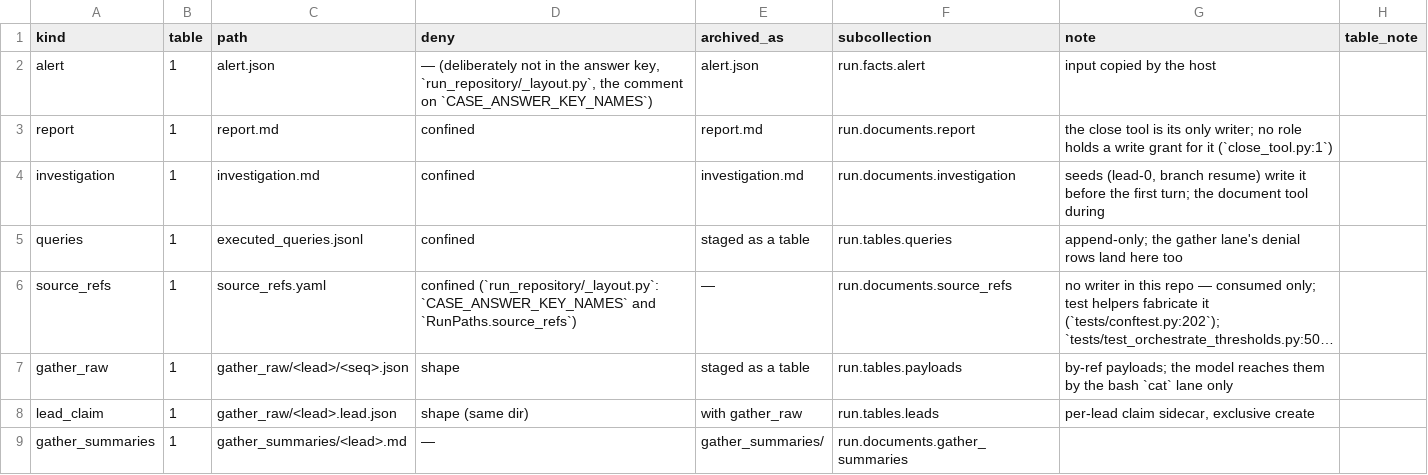
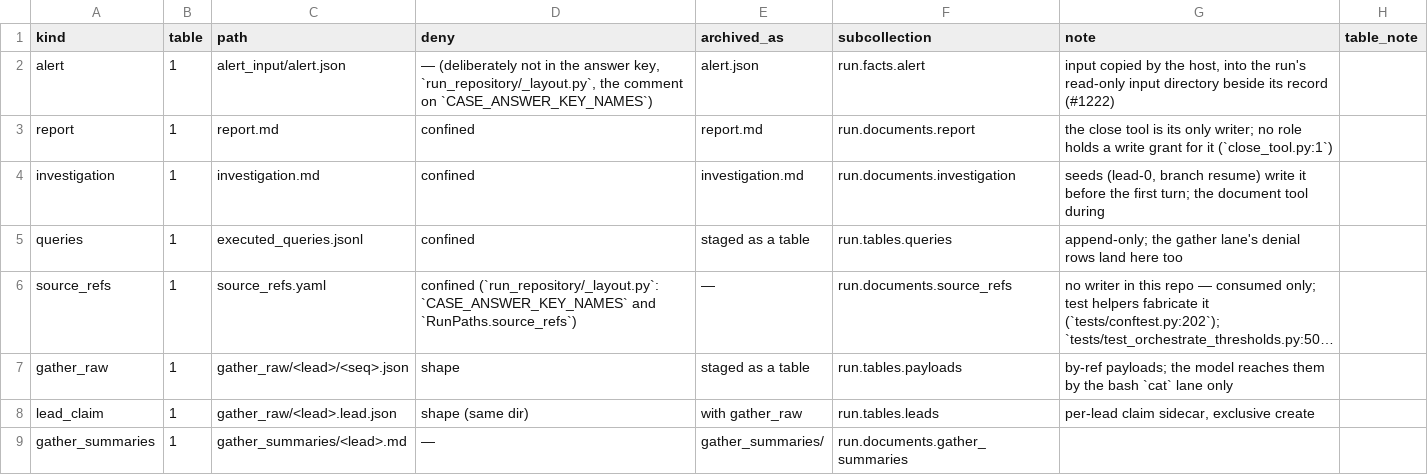
Before and after one commit to beetroot-salad/cyber-response-agent, a TSV file: defender/docs/run-records-kinds.tsv, drawn as a sheet; only a part is shown; long unchanged cells end in ….

```diff
--- a/defender/docs/run-records-kinds.tsv
+++ b/defender/docs/run-records-kinds.tsv
@@ -1,3 +1,3 @@
 kind	table	path	deny	archived_as	subcollection	note	table_note
-alert	1	alert.json	— (deliberately not in the answer key, `run_repository/_layout.py`, the comment on `CASE_ANSWER_KEY_NAMES`)	alert.json	run.facts.alert	input copied by the host	
+alert	1	alert_input/alert.json	— (deliberately not in the answer key, `run_repository/_layout.py`, the comment on `CASE_ANSWER_KEY_NAMES`)	alert.json	run.facts.alert	input copied by the host, into the run's read-only input directory beside its record (#1222)	
 report	1	report.md	confined	report.md	run.documents.report	the close tool is its only writer; no role holds a write grant for it (`close_tool.py:1`)	
```
Also changed, not shown: 13 other files.
